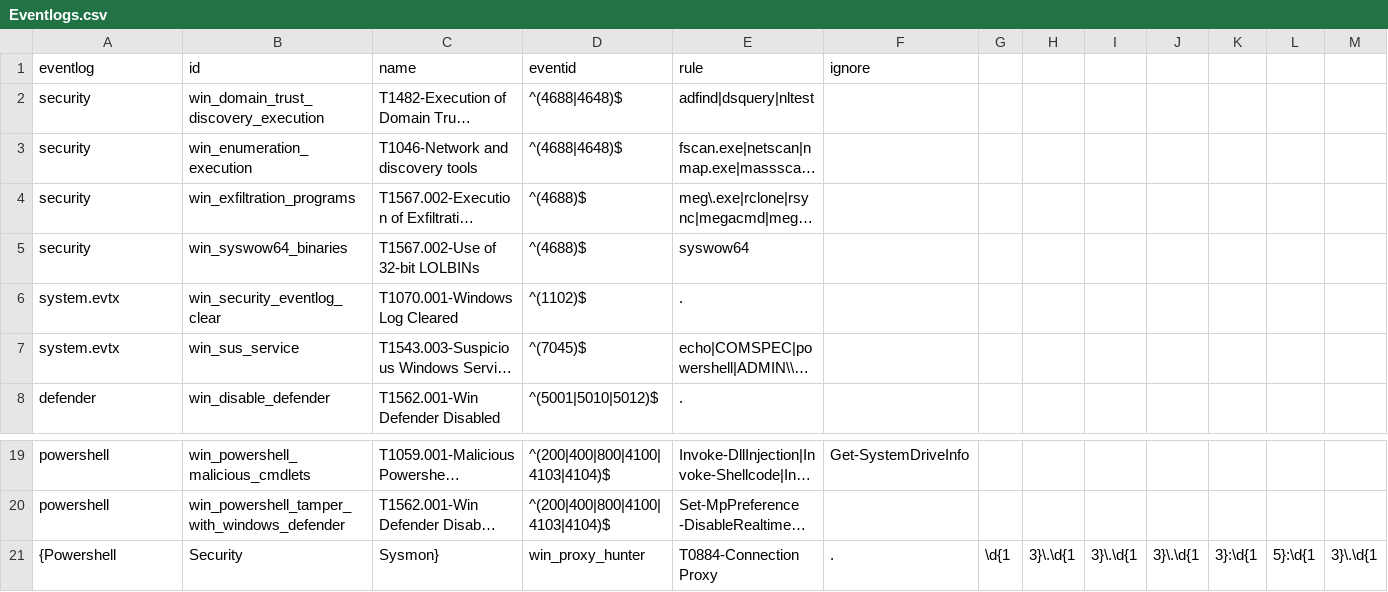
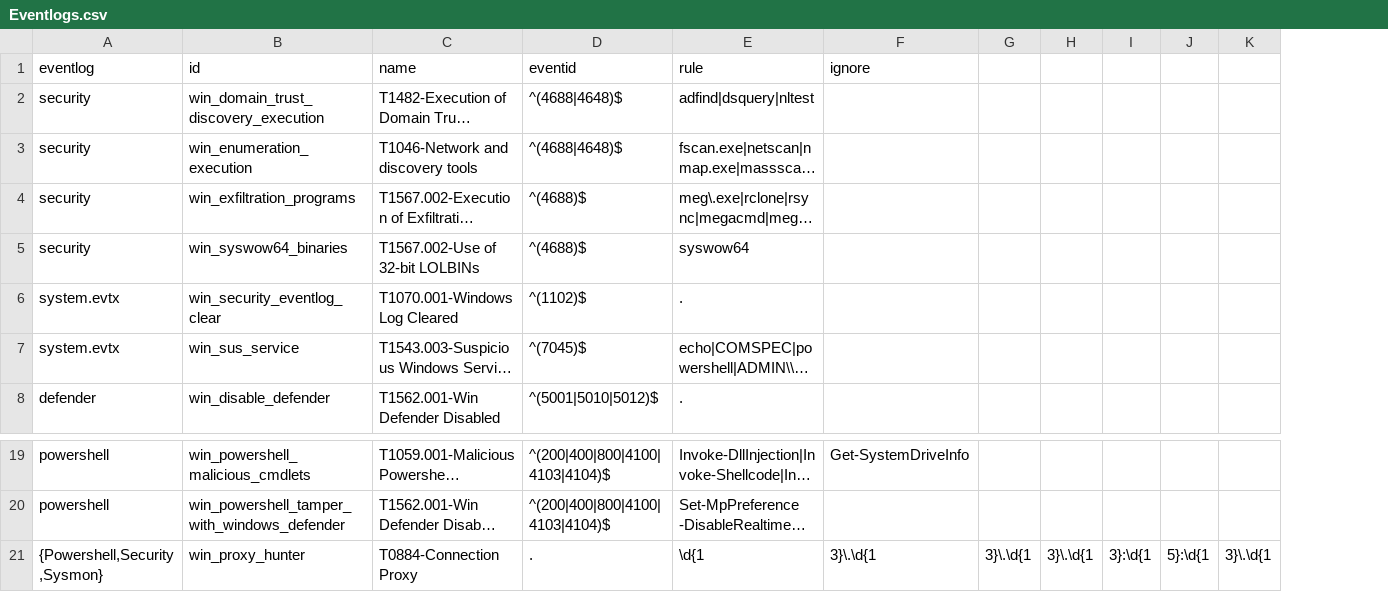
Before and after one commit to mgreen27/DetectRaptor, a CSV file: csv/Eventlogs.csv, drawn as a sheet; only a part is shown, gaps mark what is left out; long unchanged cells end in …; the diff names each change by its address in the sheet, - before the commit and + after, or states it on an @@ line.

Commit message:
Update Eventlogs.csv

```diff
--- a/csv/Eventlogs.csv
+++ b/csv/Eventlogs.csv
-column G, row 21: \d{1
-column J, row 21: 3}\.\d{1
-A21 (eventlog): {Powershell
+A21 (eventlog): {Powershell,Security,Sysmon}
-B21 (id): Security
+B21 (id): win_proxy_hunter
-C21 (name): Sysmon}
+C21 (name): T0884-Connection Proxy
-D21 (eventid): win_proxy_hunter
+D21 (eventid): .
-E21 (rule): T0884-Connection Proxy
+E21 (rule): \d{1
-F21 (ignore): .
+F21 (ignore): 3}\.\d{1
```
